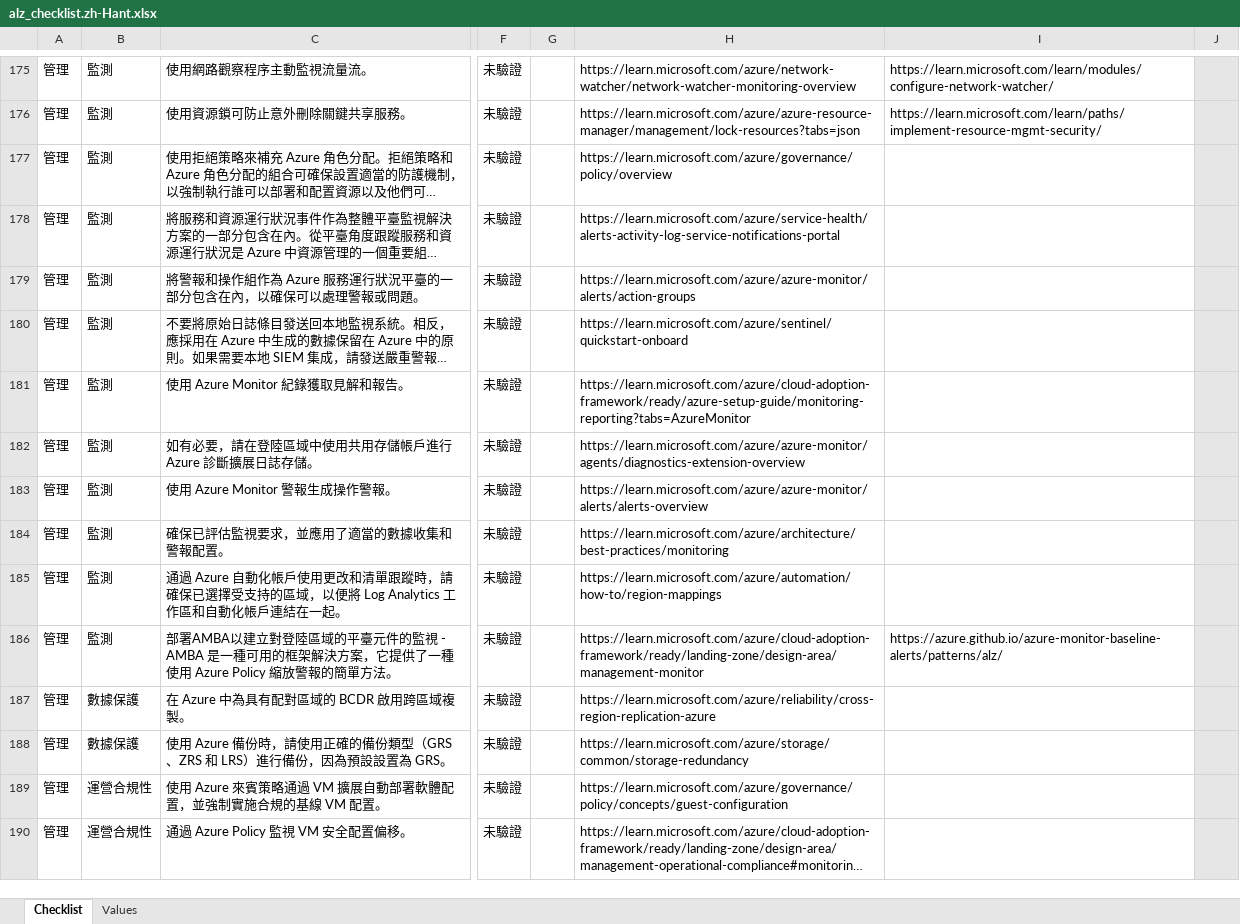
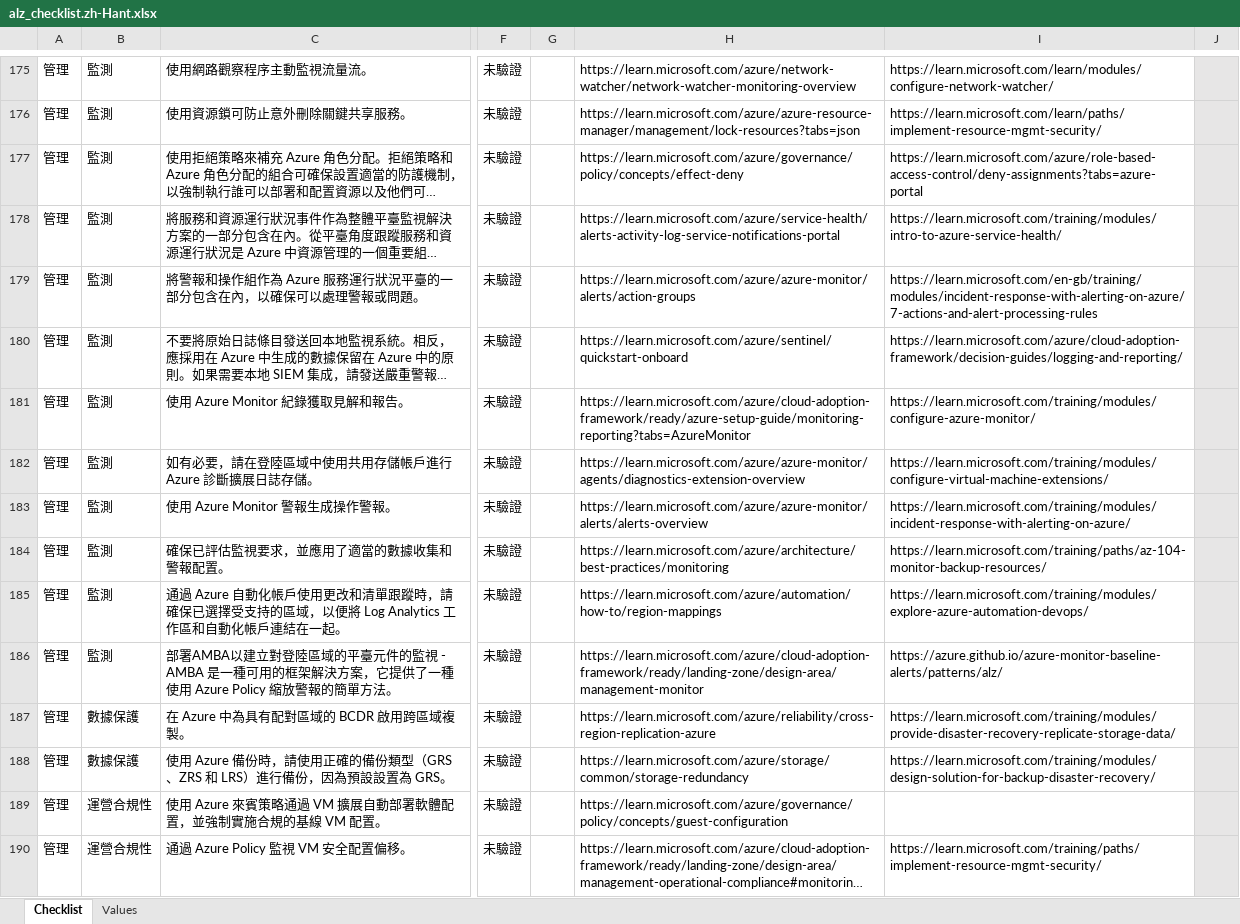
Before and after one commit to Azure/review-checklists, an Excel workbook: spreadsheet/macrofree/alz_checklist.zh-Hant.xlsx, sheet Checklist, drawn as a sheet; only a part is shown, gaps mark what is left out; long unchanged cells end in …; values as stored, in another font and other column widths than the file's, no borders; conditional formats not drawn; the diff covers the shown part only; the diff names each change by its address in the sheet, - before the commit and + after, or states it on an @@ line.

```diff
--- a/spreadsheet/macrofree/alz_checklist.zh-Hant.xlsx (sheet Checklist)
+++ b/spreadsheet/macrofree/alz_checklist.zh-Hant.xlsx (sheet Checklist)
-H177: https://learn.microsoft.com/azure/governance/policy/overview
+H177: https://learn.microsoft.com/azure/governance/policy/concepts/effect-deny
-I177: (empty)
+I177: https://learn.microsoft.com/azure/role-based-access-control/deny-assignments?tabs=azure-portal
-I178: (empty)
+I178: https://learn.microsoft.com/training/modules/intro-to-azure-service-health/
-I179: (empty)
+I179: https://learn.microsoft.com/en-gb/training/modules/incident-response-with-alerting-on-azure/7-actions-and-alert-processing-rules
-I180: (empty)
+I180: https://learn.microsoft.com/azure/cloud-adoption-framework/decision-guides/logging-and-reporting/
-I181: (empty)
+I181: https://learn.microsoft.com/training/modules/configure-azure-monitor/
-I182: (empty)
+I182: https://learn.microsoft.com/training/modules/configure-virtual-machine-extensions/
-I183: (empty)
+I183: https://learn.microsoft.com/training/modules/incident-response-with-alerting-on-azure/
-I184: (empty)
+I184: https://learn.microsoft.com/training/paths/az-104-monitor-backup-resources/
-I185: (empty)
+I185: https://learn.microsoft.com/training/modules/explore-azure-automation-devops/
-I187: (empty)
+I187: https://learn.microsoft.com/training/modules/provide-disaster-recovery-replicate-storage-data/
-I188: (empty)
+I188: https://learn.microsoft.com/training/modules/design-solution-for-backup-disaster-recovery/
-I190: (empty)
+I190: https://learn.microsoft.com/training/paths/implement-resource-mgmt-security/
```
Also changed, not shown: 1 added row and 99 edited cells elsewhere in this sheet, spreadsheet/macrofree/alz_checklist.en.xlsx, spreadsheet/macrofree/alz_checklist.es.xlsx, 38 other files.
